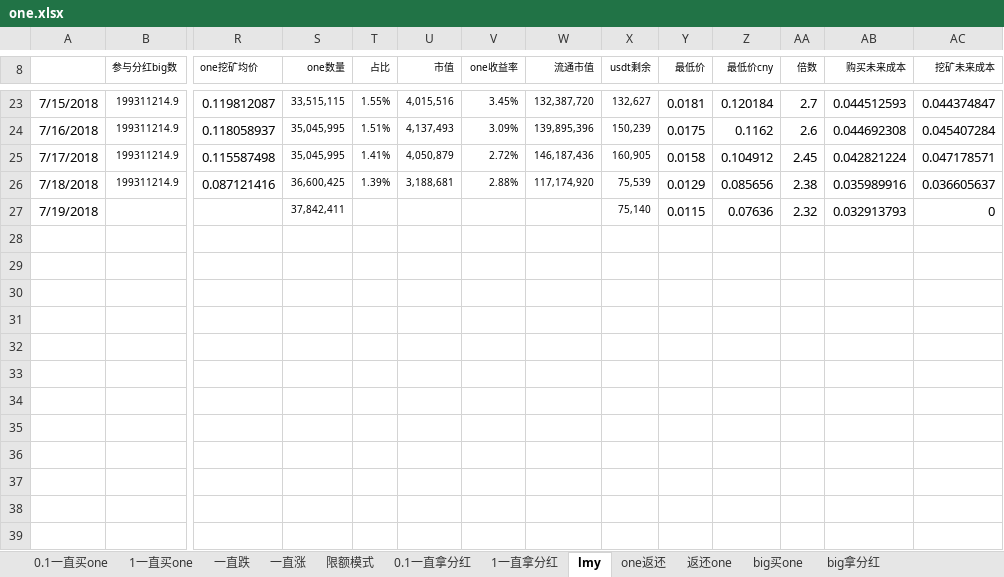
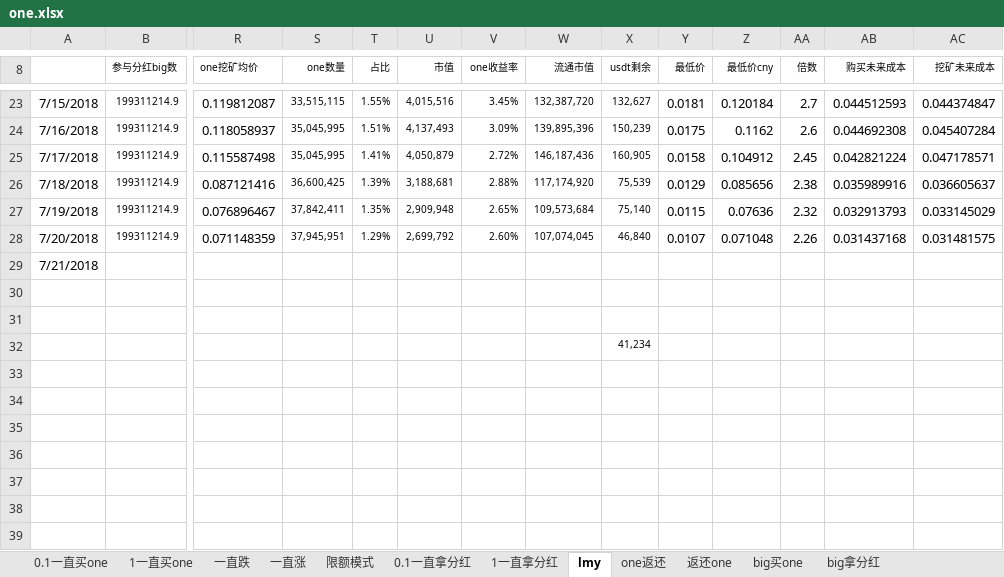
Before and after one commit to lsharemy/LibertyAlgorithms, an Excel workbook: one.xlsx, sheet lmy, drawn as a sheet; only a part is shown, gaps mark what is left out; values as stored, in another font and other column widths than the file's, no borders; removed rows and columns are numbered as before the commit, all else as after; rows hold the shown columns only; the diff names each change by its address in the sheet, - before the commit and + after, or states it on an @@ line.

```diff
--- a/one.xlsx (sheet lmy)
+++ b/one.xlsx (sheet lmy)
-row 27: 7/19/2018 |  |  | 37,842,411 |  |  |  |  | 75,140 | 0.0115 | 0.07636 | 2.32 | 0.032913793 | 0
+row 27: 7/19/2018 | 199311214.9 | 0.076896467 | 37,842,411 | 1.35% | 2,909,948 | 2.65% | 109,573,684 | 75,140 | 0.0115 | 0.07636 | 2.32 | 0.032913793 | 0.033145029
+row 28: 7/20/2018 | 199311214.9 | 0.071148359 | 37,945,951 | 1.29% | 2,699,792 | 2.60% | 107,074,045 | 46,840 | 0.0107 | 0.071048 | 2.26 | 0.031437168 | 0.031481575
+row 29: 7/21/2018
-X32 (usdt剩余): (empty)
+X32 (usdt剩余): 41,234
-row 31: (empty)
-row 32: (empty)
```
Also changed, not shown: sheet big买one, sheet 一直涨, sheet 1一直买one, sheet 1一直拿分红, sheet 0.1一直买one, sheet big拿分红, 5 more sheets.
